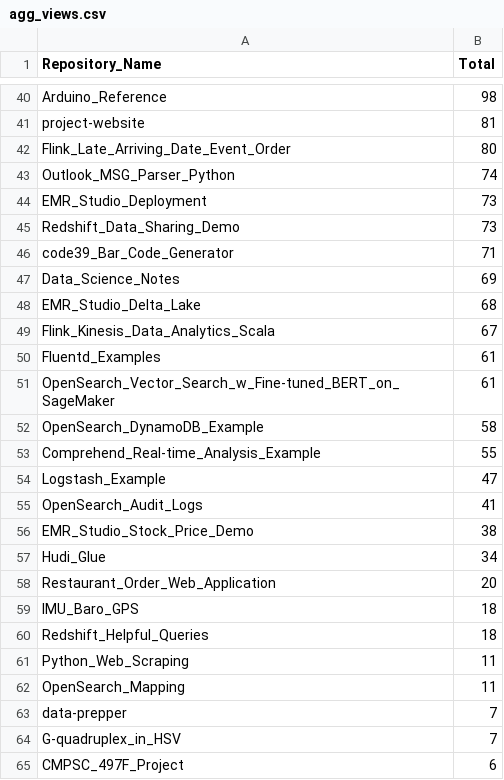
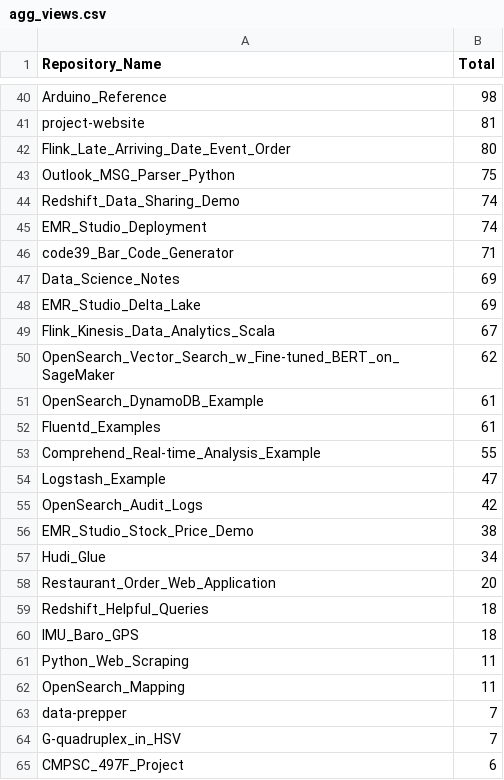
Before and after one commit to ev2900/GitHub_Insigths_History, a CSV file: Metric_Collection/Aggregated_Metric_Data/agg_views.csv, drawn as a sheet; only a part is shown, gaps mark what is left out; the diff covers the shown part only.

```diff
--- a/Metric_Collection/Aggregated_Metric_Data/agg_views.csv
+++ b/Metric_Collection/Aggregated_Metric_Data/agg_views.csv
@@ -42,15 +42,15 @@ project-website,81
 Flink_Late_Arriving_Date_Event_Order,80
-Outlook_MSG_Parser_Python,74
-EMR_Studio_Deployment,73
-Redshift_Data_Sharing_Demo,73
+Outlook_MSG_Parser_Python,75
+Redshift_Data_Sharing_Demo,74
+EMR_Studio_Deployment,74
 code39_Bar_Code_Generator,71
 Data_Science_Notes,69
-EMR_Studio_Delta_Lake,68
+EMR_Studio_Delta_Lake,69
 Flink_Kinesis_Data_Analytics_Scala,67
+OpenSearch_Vector_Search_w_Fine-tuned_BERT_on_SageMaker,62
+OpenSearch_DynamoDB_Example,61
 Fluentd_Examples,61
-OpenSearch_Vector_Search_w_Fine-tuned_BERT_on_SageMaker,61
-OpenSearch_DynamoDB_Example,58
 Comprehend_Real-time_Analysis_Example,55
 Logstash_Example,47
-OpenSearch_Audit_Logs,41
+OpenSearch_Audit_Logs,42
 EMR_Studio_Stock_Price_Demo,38
@@ -58,4 +58,4 @@ Hudi_Glue,34
 Restaurant_Order_Web_Application,20
+Redshift_Helpful_Queries,18
 IMU_Baro_GPS,18
-Redshift_Helpful_Queries,18
 Python_Web_Scraping,11
```
Also changed, not shown: 7 added rows, 7 removed rows, 6 moved rows and 24 edited cells elsewhere in this file, Metric_Collection/Aggregated_Metric_Data/agg_unique_visits.csv, Metric_Collection/Metric_Data/unique_visits.csv, 2 other files.
